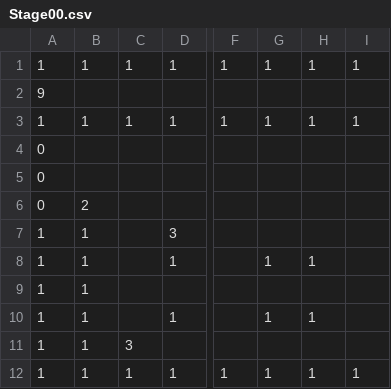
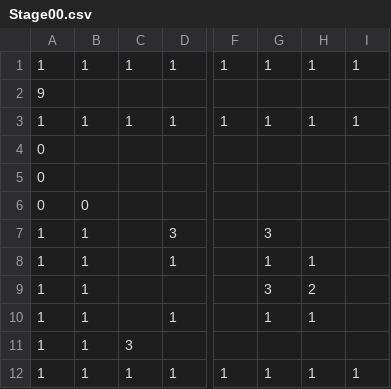
Before and after one commit to Cucumberrole/OmaenihaMuri_C2, a CSV file: project/data/Stage00.csv, drawn as a sheet; only a part is shown, gaps mark what is left out; the diff names each change by its address in the sheet, - before the commit and + after, or states it on an @@ line.

Commit message:
トラップついきゃ

```diff
--- a/project/data/Stage00.csv
+++ b/project/data/Stage00.csv
-B6: 2
+B6: 0
-G7: (empty)
+G7: 3
-G9: (empty)
+G9: 3
-H9: (empty)
+H9: 2
```
